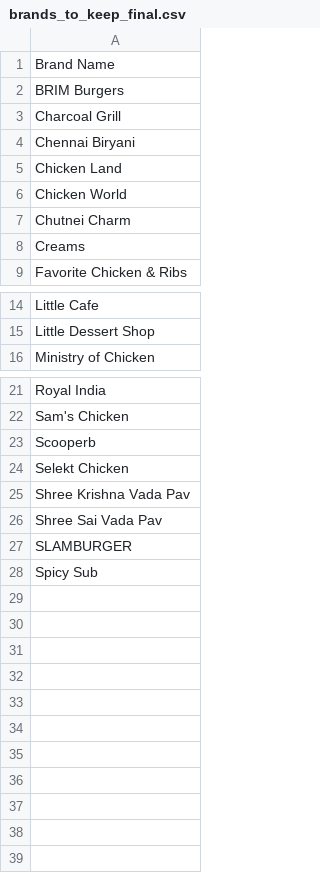
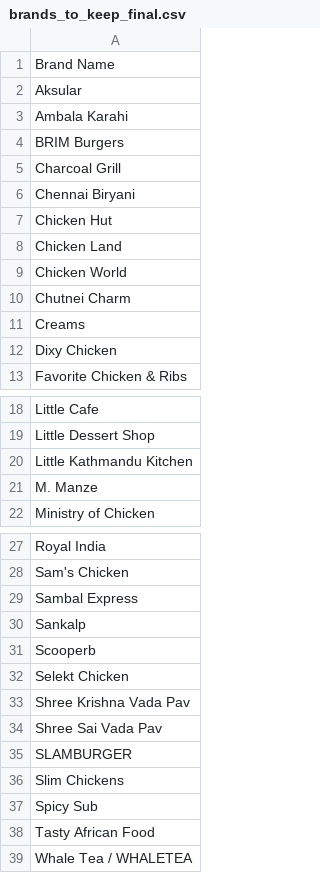
Before and after one commit to zoi555/magna-lead-intelligence-system, a CSV file: config/lead-production/commercial-review-v1/brands_to_keep_final.csv, drawn as a sheet; only a part is shown, gaps mark what is left out; the diff names each change by its address in the sheet, - before the commit and + after, or states it on an @@ line.

```diff
--- a/config/lead-production/commercial-review-v1/brands_to_keep_final.csv
+++ b/config/lead-production/commercial-review-v1/brands_to_keep_final.csv
+row 2: Aksular
+row 3: Ambala Karahi
+row 7: Chicken Hut
+row 12: Dixy Chicken
+row 20: Little Kathmandu Kitchen
+row 21: M. Manze
+row 29: Sambal Express
+row 30: Sankalp
+row 36: Slim Chickens
+row 38: Tasty African Food
+row 39: Whale Tea / WHALETEA
```
Also changed, not shown: config/lead-production/commercial-review-v1/brands_to_exclude_final.csv, config/lead-production/commercial-review-v1/corrected_brand_decisions.csv, 7 other files.
